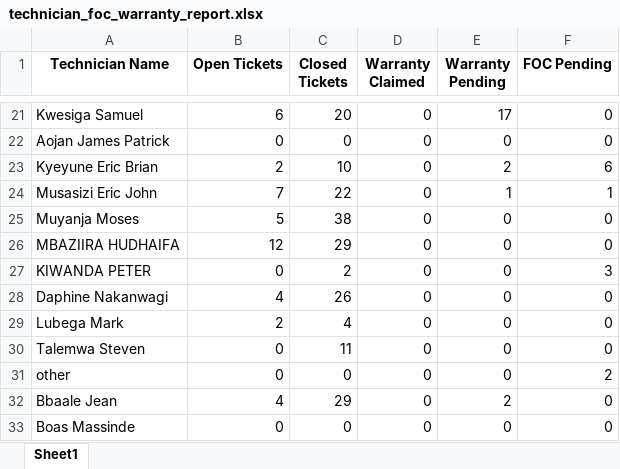
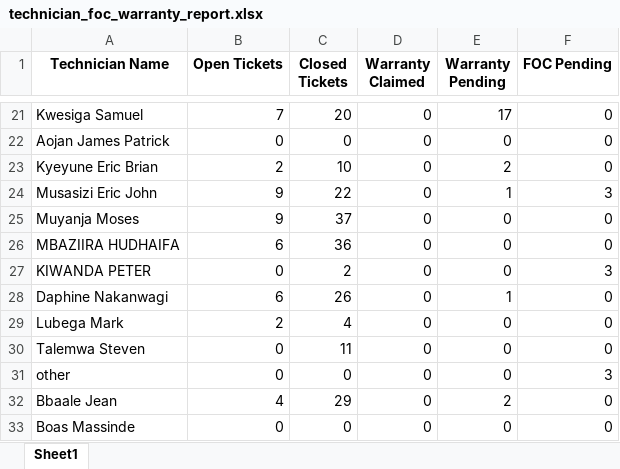
Before and after one commit to dev-saifar/servicepulse, an Excel workbook: app/static/reports/technician_foc_warranty_report.xlsx, sheet Sheet1, drawn as a sheet; only a part is shown, gaps mark what is left out; values as stored, in another font and other column widths than the file's, no borders; the diff covers the shown part only; the diff names each change by its address in the sheet, - before the commit and + after, or states it on an @@ line.

```diff
--- a/app/static/reports/technician_foc_warranty_report.xlsx (sheet Sheet1)
+++ b/app/static/reports/technician_foc_warranty_report.xlsx (sheet Sheet1)
-B21 (Open Tickets): 6
+B21 (Open Tickets): 7
-F23 (FOC Pending): 6
+F23 (FOC Pending): 0
-B24 (Open Tickets): 7
+B24 (Open Tickets): 9
-F24 (FOC Pending): 1
+F24 (FOC Pending): 3
-B25 (Open Tickets): 5
+B25 (Open Tickets): 9
-C25 (Closed Tickets): 38
+C25 (Closed Tickets): 37
-B26 (Open Tickets): 12
+B26 (Open Tickets): 6
-C26 (Closed Tickets): 29
+C26 (Closed Tickets): 36
-B28 (Open Tickets): 4
+B28 (Open Tickets): 6
-E28 (Warranty Pending): 0
+E28 (Warranty Pending): 1
-F31 (FOC Pending): 2
+F31 (FOC Pending): 3
```
Also changed, not shown: 32 edited cells elsewhere in this sheet, 2 other files.
